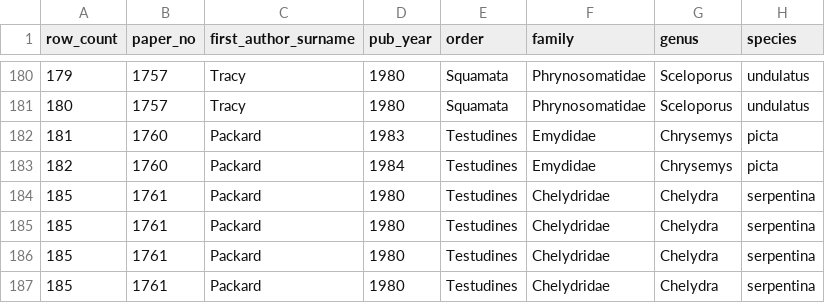
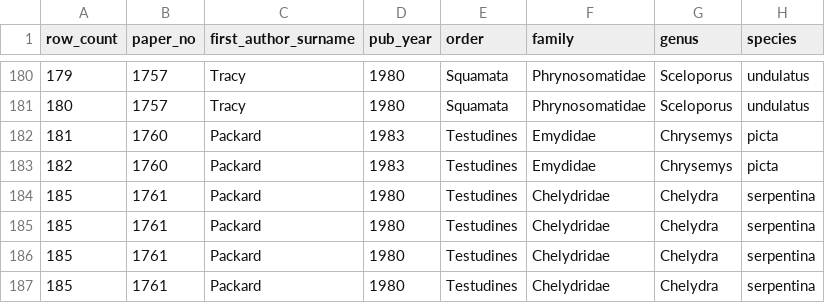
Before and after one commit to camtbell/repdevomoisture, a CSV file: 3_trait data/survival_data.csv, drawn as a sheet; only a part is shown, gaps mark what is left out; the diff names each change by its address in the sheet, - before the commit and + after, or states it on an @@ line.

```diff
--- a/3_trait data/survival_data.csv
+++ b/3_trait data/survival_data.csv
-D183 (pub_year): 1984
+D183 (pub_year): 1983
```
Also changed, not shown: 4_species data/incubation_species.csv, 4_species data/mass_species.csv, 3 other files.
